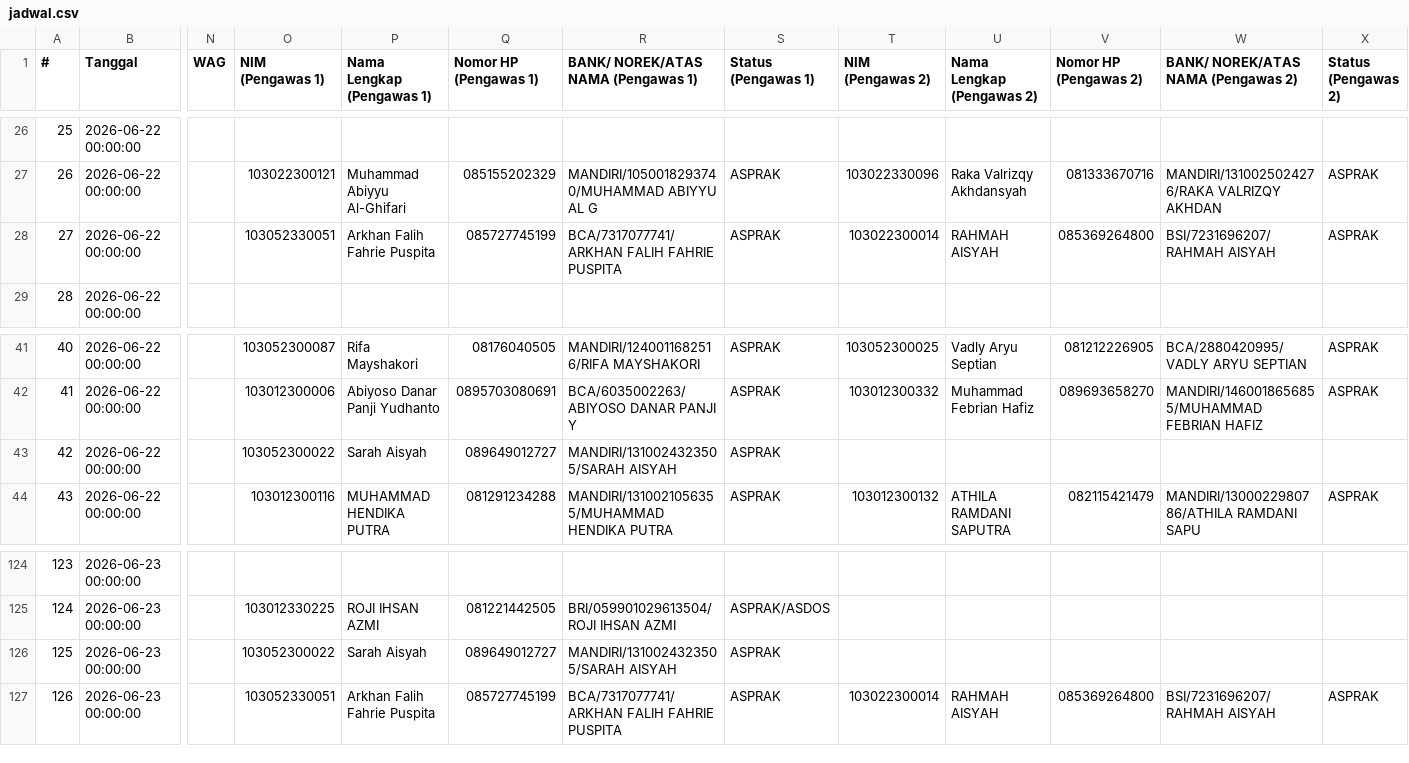
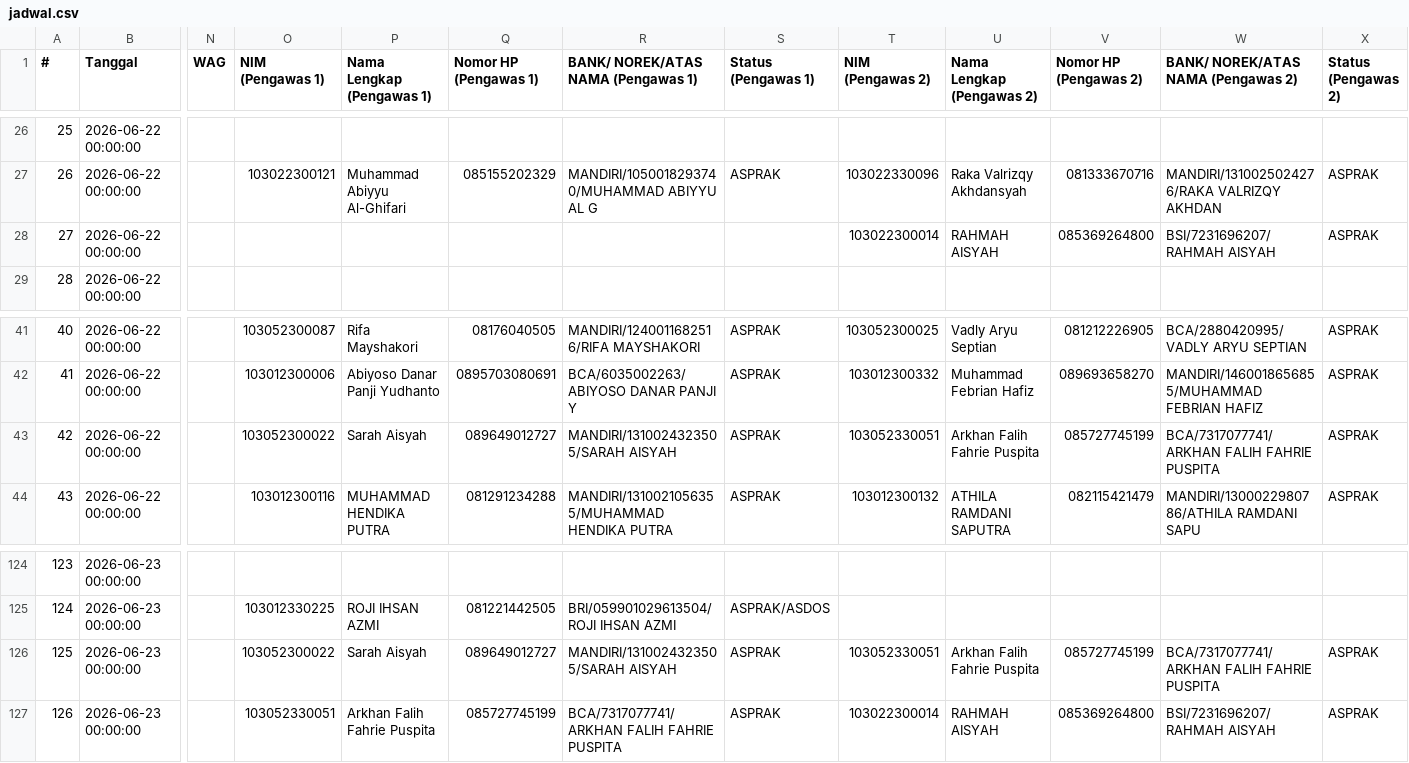
Before and after one commit to Fall-Llihc/visualiasi_jadwal_ujian, a CSV file: data/jadwal.csv, drawn as a sheet; only a part is shown, gaps mark what is left out; the diff names each change by its address in the sheet, - before the commit and + after, or states it on an @@ line.

```diff
--- a/data/jadwal.csv
+++ b/data/jadwal.csv
-O28 (NIM (Pengawas 1)): 103052330051
+O28 (NIM (Pengawas 1)): (empty)
-P28 (Nama Lengkap (Pengawas 1)): Arkhan Falih Fahrie Puspita
+P28 (Nama Lengkap (Pengawas 1)): (empty)
-Q28 (Nomor HP (Pengawas 1)): 085727745199
+Q28 (Nomor HP (Pengawas 1)): (empty)
-R28: BCA/7317077741/ARKHAN FALIH FAHRIE PUSPITA
+R28: (empty)
-S28 (Status (Pengawas 1)): ASPRAK
+S28 (Status (Pengawas 1)): (empty)
-T43 (NIM (Pengawas 2)): (empty)
+T43 (NIM (Pengawas 2)): 103052330051
-U43 (Nama Lengkap (Pengawas 2)): (empty)
+U43 (Nama Lengkap (Pengawas 2)): Arkhan Falih Fahrie Puspita
-V43 (Nomor HP (Pengawas 2)): (empty)
+V43 (Nomor HP (Pengawas 2)): 085727745199
-W43: (empty)
+W43: BCA/7317077741/ARKHAN FALIH FAHRIE PUSPITA
-X43 (Status (Pengawas 2)): (empty)
+X43 (Status (Pengawas 2)): ASPRAK
-T126 (NIM (Pengawas 2)): (empty)
+T126 (NIM (Pengawas 2)): 103052330051
-U126 (Nama Lengkap (Pengawas 2)): (empty)
+U126 (Nama Lengkap (Pengawas 2)): Arkhan Falih Fahrie Puspita
-V126 (Nomor HP (Pengawas 2)): (empty)
+V126 (Nomor HP (Pengawas 2)): 085727745199
-W126: (empty)
+W126: BCA/7317077741/ARKHAN FALIH FAHRIE PUSPITA
-X126 (Status (Pengawas 2)): (empty)
+X126 (Status (Pengawas 2)): ASPRAK
```
Also changed, not shown: 1 other file.
